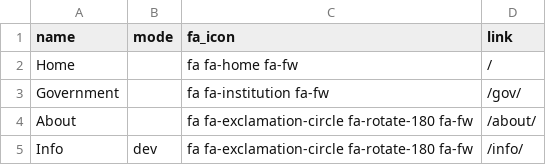
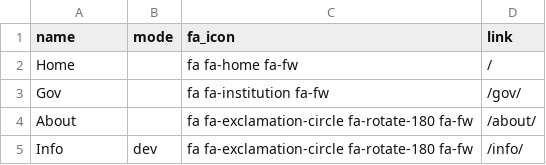
Before and after one commit to dutertetimes/dutertetimes.github.io, a CSV file: _data/nav.csv, drawn as a sheet.

Commit message:
Shorten navigation link label

```diff
--- a/_data/nav.csv
+++ b/_data/nav.csv
@@ -2,3 +2,3 @@ name,mode,fa_icon,link
 Home,,fa fa-home fa-fw,/
-Government,,fa fa-institution fa-fw,/gov/
+Gov,,fa fa-institution fa-fw,/gov/
 About,,fa fa-exclamation-circle fa-rotate-180 fa-fw,/about/
```
